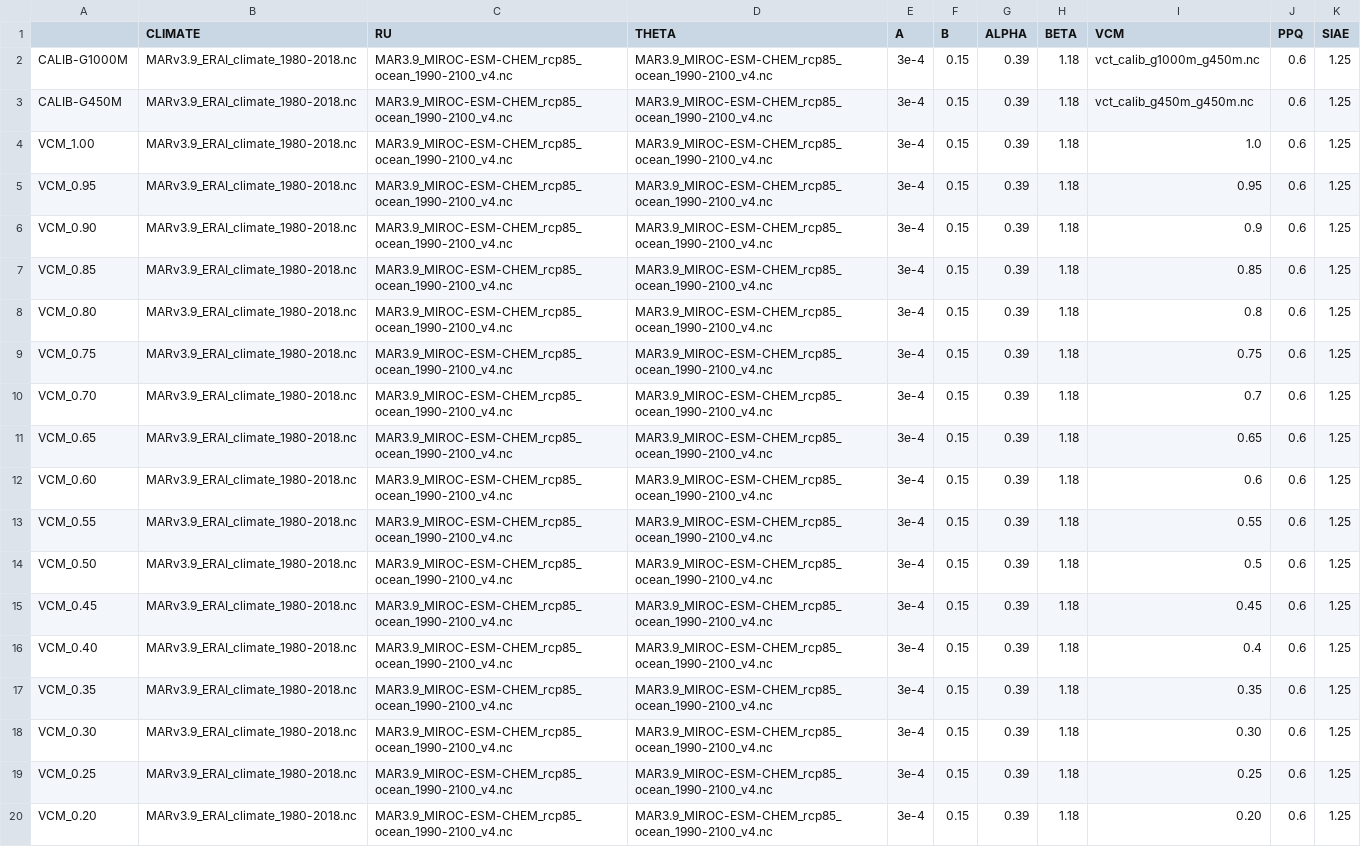
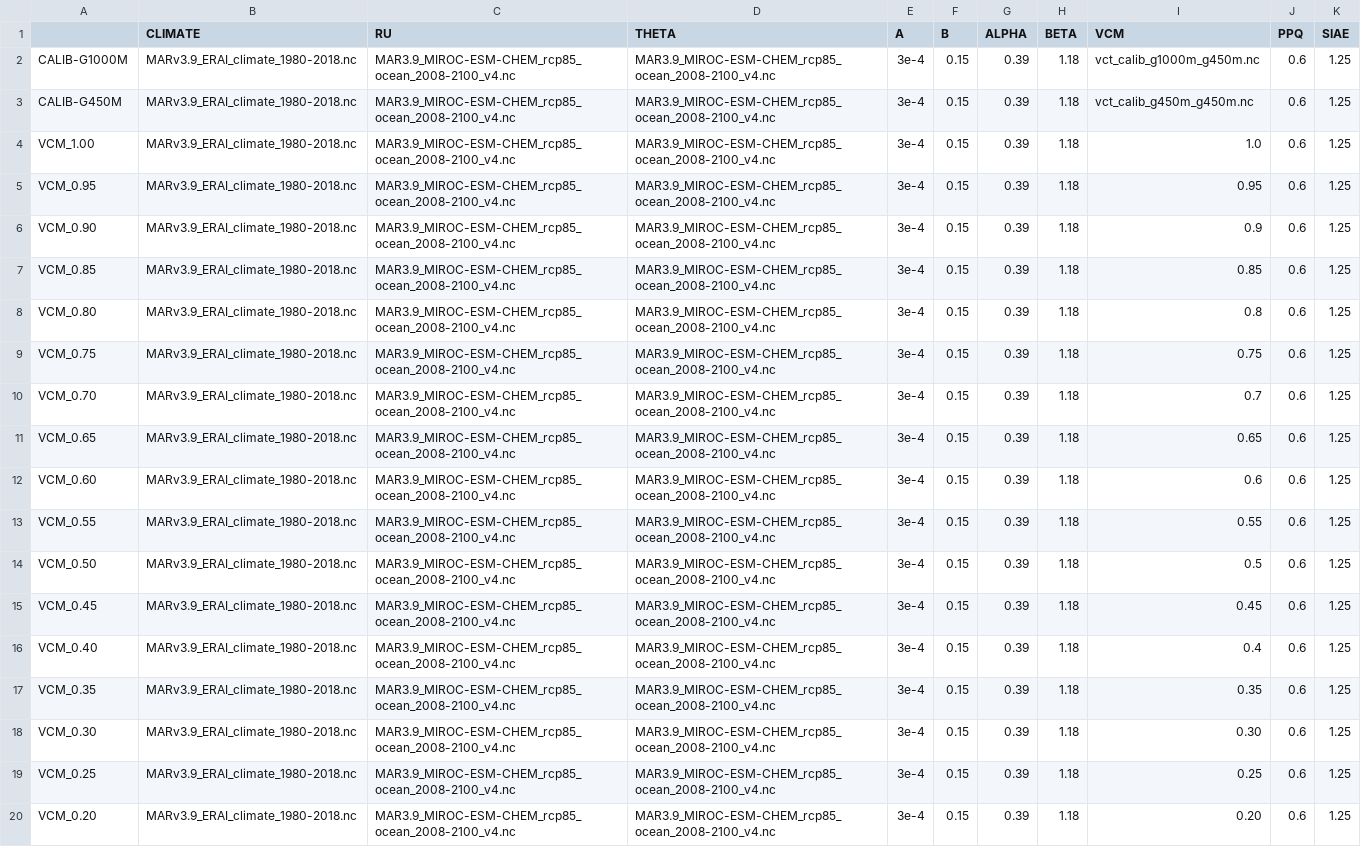
Before and after one commit to pism/pism-greenland, a CSV file: uncertainty_qunatification/historical_discharge_given.csv, drawn as a sheet; the diff names each change by its address in the sheet, - before the commit and + after, or states it on an @@ line.

```diff
--- a/uncertainty_qunatification/historical_discharge_given.csv
+++ b/uncertainty_qunatification/historical_discharge_given.csv
-C2:C20 (RU): MAR3.9_MIROC-ESM-CHEM_rcp85_ocean_1990-2100_v4.nc
+C2:C20 (RU): MAR3.9_MIROC-ESM-CHEM_rcp85_ocean_2008-2100_v4.nc
-D2:D20 (THETA): MAR3.9_MIROC-ESM-CHEM_rcp85_ocean_1990-2100_v4.nc
+D2:D20 (THETA): MAR3.9_MIROC-ESM-CHEM_rcp85_ocean_2008-2100_v4.nc
```
Also changed, not shown: uncertainty_qunatification/prognostic_core.csv, uncertainty_qunatification/prognostic_open.csv, 2 other files.
